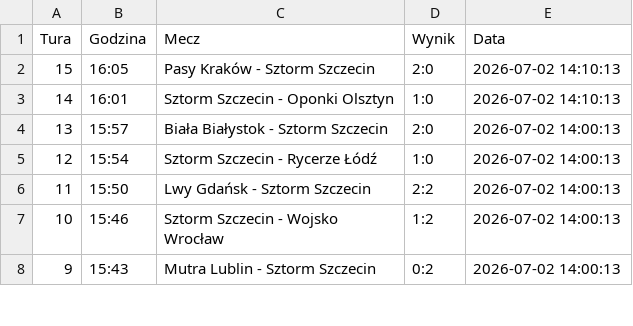
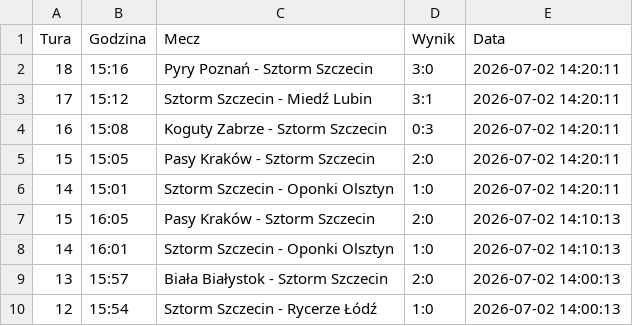
Before and after one commit to tesar13/Promocje, a CSV file: wyniki.csv, drawn as a sheet; only a part is shown; the shorter side is filled out with more unchanged rows.

Commit message:
Aktualizacja wynikow 2026-07-02 14:20:13

```diff
--- a/wyniki.csv
+++ b/wyniki.csv
@@ -1,2 +1,7 @@
 Tura,Godzina,Mecz,Wynik,Data
+18,15:16,Pyry Poznań - Sztorm Szczecin,3:0,2026-07-02 14:20:11
+17,15:12,Sztorm Szczecin - Miedź Lubin,3:1,2026-07-02 14:20:11
+16,15:08,Koguty Zabrze - Sztorm Szczecin,0:3,2026-07-02 14:20:11
+15,15:05,Pasy Kraków - Sztorm Szczecin,2:0,2026-07-02 14:20:11
+14,15:01,Sztorm Szczecin - Oponki Olsztyn,1:0,2026-07-02 14:20:11
 15,16:05,Pasy Kraków - Sztorm Szczecin,2:0,2026-07-02 14:10:13
```
